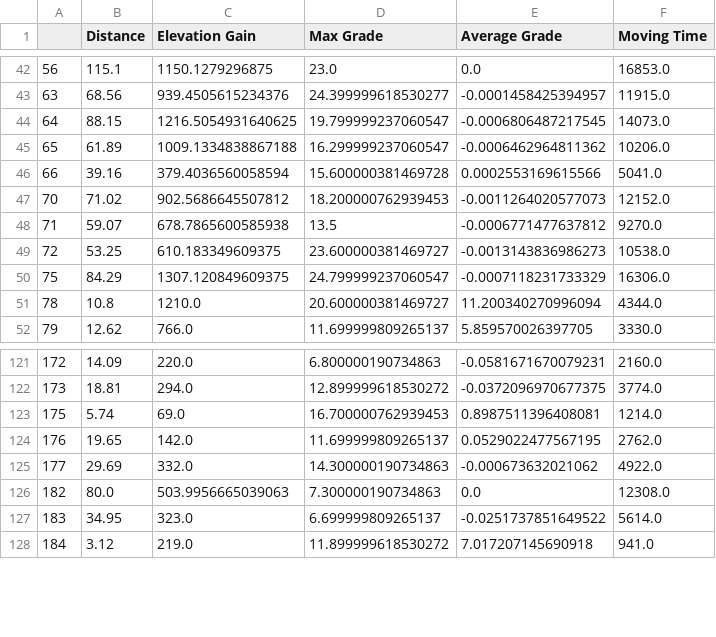
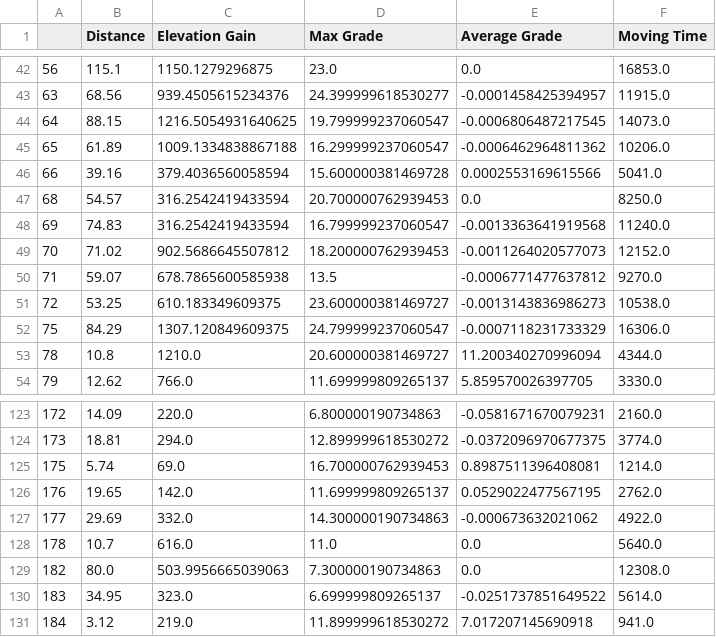
Before and after one commit to fabioantonini/strava-moving-time-regressor, a CSV file: cleaned_activities.csv, drawn as a sheet; only a part is shown, gaps mark what is left out.

```diff
--- a/cleaned_activities.csv
+++ b/cleaned_activities.csv
@@ -46,2 +46,4 @@
 66,39.16,379.4036560058594,15.600000381469728,0.0002553169615566,5041.0
+68,54.57,316.2542419433594,20.700000762939453,0.0,8250.0
+69,74.83,316.2542419433594,16.799999237060547,-0.0013363641919568,11240.0
 70,71.02,902.5686645507812,18.200000762939453,-0.0011264020577073,12152.0
@@ -125,2 +127,3 @@
 177,29.69,332.0,14.300000190734863,-0.000673632021062,4922.0
+178,10.7,616.0,11.0,0.0,5640.0
 182,80.0,503.9956665039063,7.300000190734863,0.0,12308.0
```
Also changed, not shown: 3 other files.
